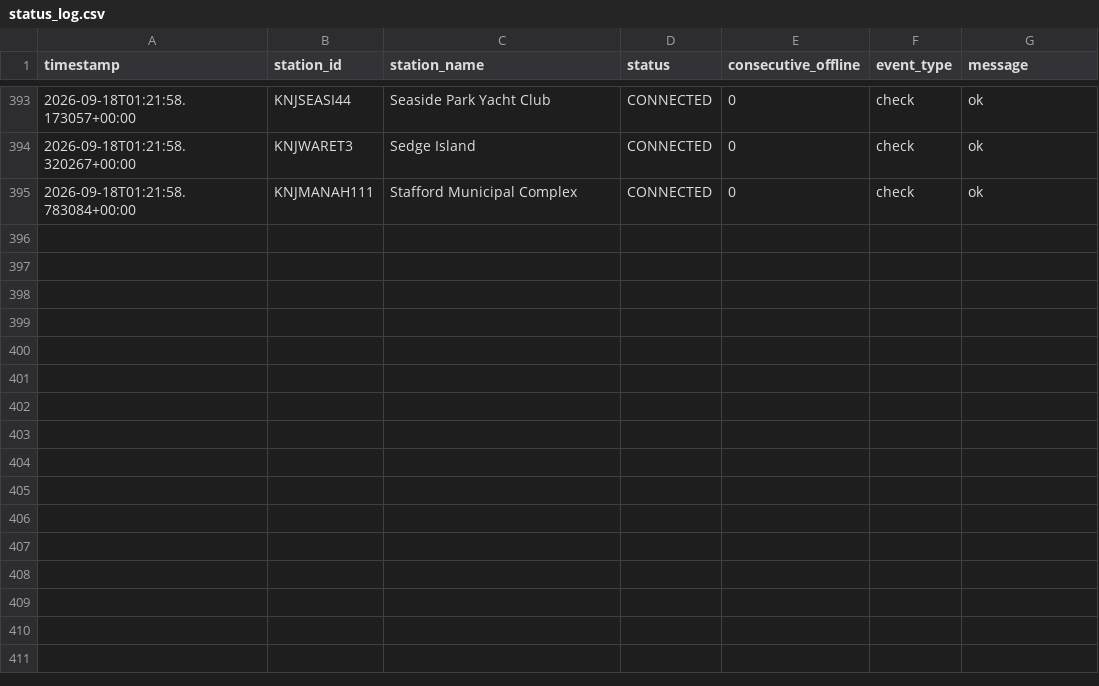
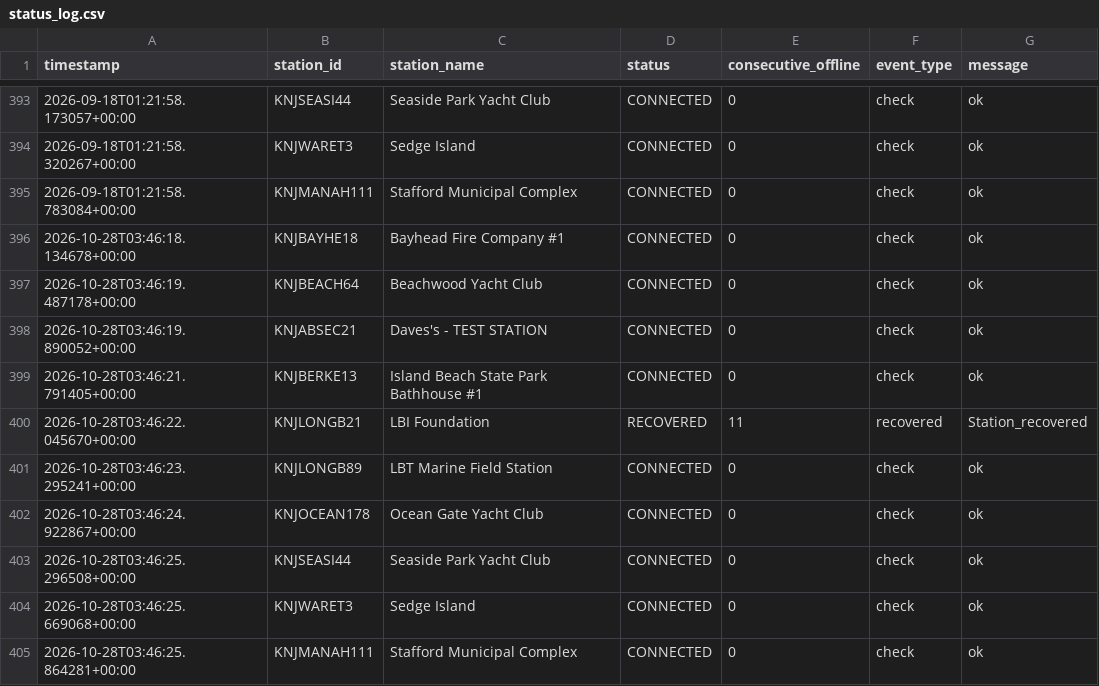
Before and after one commit to Krupamc/Weather-underground-status-scraper, a CSV file: status_scraper/status_log.csv, drawn as a sheet; only a part is shown, gaps mark what is left out.

```diff
--- a/status_scraper/status_log.csv
+++ b/status_scraper/status_log.csv
@@ -395 +395,11 @@ timestamp,station_id,station_name,status,consecutive_offline,event_type,message
 2026-09-18T01:21:58.783084+00:00,KNJMANAH111,Stafford Municipal Complex,CONNECTED,0,check,ok
+2026-10-28T03:46:18.134678+00:00,KNJBAYHE18,Bayhead Fire Company #1,CONNECTED,0,check,ok
+2026-10-28T03:46:19.487178+00:00,KNJBEACH64,Beachwood Yacht Club,CONNECTED,0,check,ok
+2026-10-28T03:46:19.890052+00:00,KNJABSEC21,Daves's - TEST STATION,CONNECTED,0,check,ok
+2026-10-28T03:46:21.791405+00:00,KNJBERKE13,Island Beach State Park Bathhouse #1,CONNECTED,0,check,ok
+2026-10-28T03:46:22.045670+00:00,KNJLONGB21,LBI Foundation,RECOVERED,11,recovered,Station_recovered
+2026-10-28T03:46:23.295241+00:00,KNJLONGB89,LBT Marine Field Station,CONNECTED,0,check,ok
+2026-10-28T03:46:24.922867+00:00,KNJOCEAN178,Ocean Gate Yacht Club,CONNECTED,0,check,ok
+2026-10-28T03:46:25.296508+00:00,KNJSEASI44,Seaside Park Yacht Club,CONNECTED,0,check,ok
+2026-10-28T03:46:25.669068+00:00,KNJWARET3,Sedge Island,CONNECTED,0,check,ok
+2026-10-28T03:46:25.864281+00:00,KNJMANAH111,Stafford Municipal Complex,CONNECTED,0,check,ok
```
Also changed, not shown: 6 other files.
